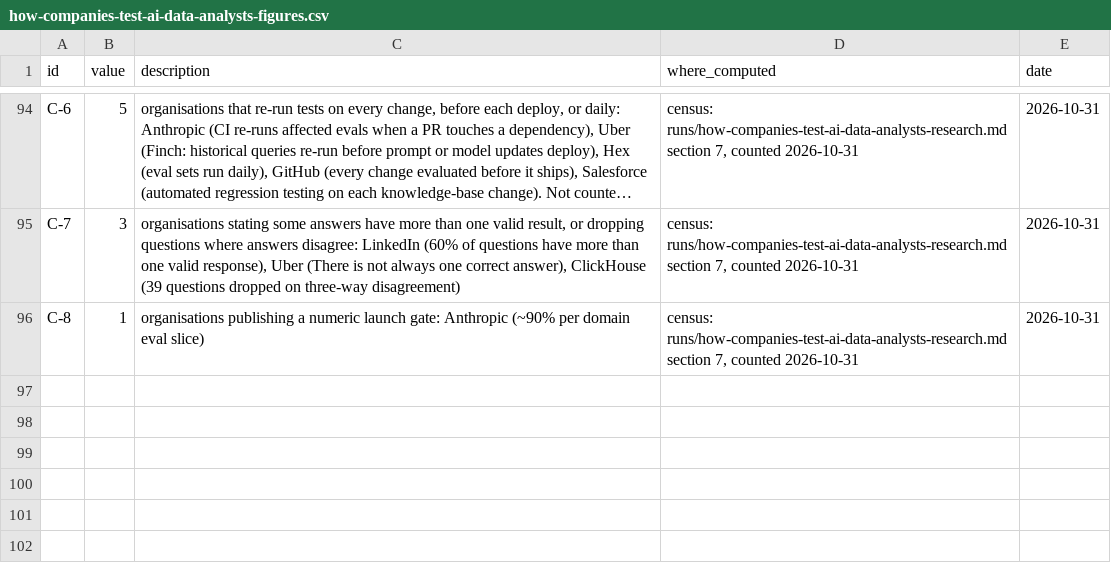
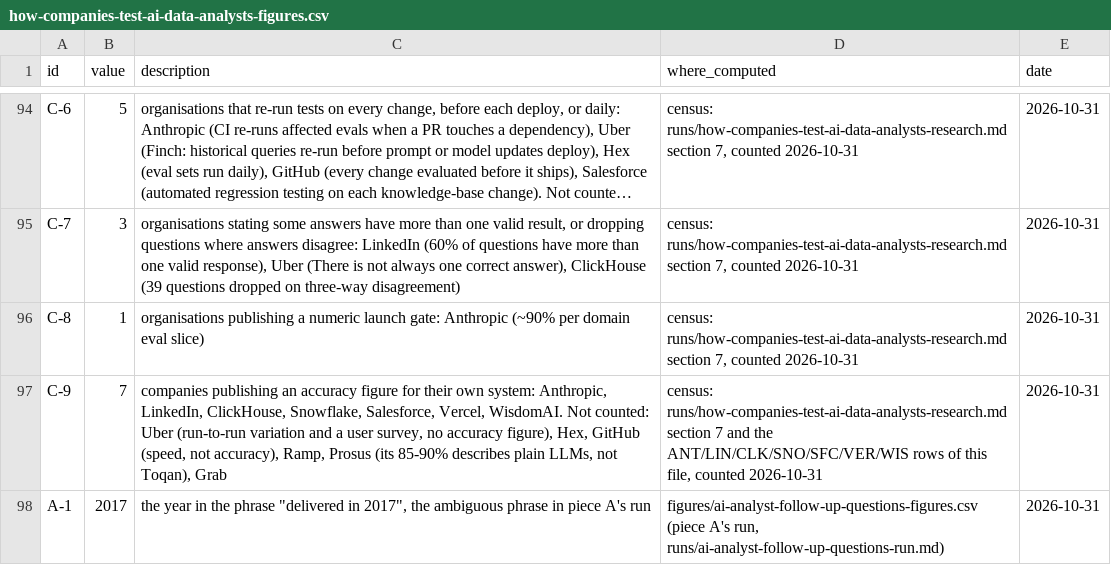
Before and after one commit to whysaurabhsharma/dot-content-machine, a CSV file: figures/how-companies-test-ai-data-analysts-figures.csv, drawn as a sheet; only a part is shown, gaps mark what is left out; long unchanged cells end in ….

```diff
--- a/figures/how-companies-test-ai-data-analysts-figures.csv
+++ b/figures/how-companies-test-ai-data-analysts-figures.csv
@@ -96 +96,3 @@ C-7,3,"organisations stating some answers have more than one valid result, or dr
 C-8,1,organisations publishing a numeric launch gate: Anthropic (~90% per domain eval slice),"census: runs/how-companies-test-ai-data-analysts-research.md section 7, counted 2026-10-31",2026-10-31
+C-9,7,"companies publishing an accuracy figure for their own system: Anthropic, LinkedIn, ClickHouse, Snowflake, Salesforce, Vercel, WisdomAI. Not counted: Uber (run-to-run variation and a user survey, no accuracy figure), Hex, GitHub (speed, not accuracy), Ramp, Prosus (its 85-90% describes plain LLMs, not Toqan), Grab","census: runs/how-companies-test-ai-data-analysts-research.md section 7 and the ANT/LIN/CLK/SNO/SFC/VER/WIS rows of this file, counted 2026-10-31",2026-10-31
+A-1,2017,"the year in the phrase ""delivered in 2017"", the ambiguous phrase in piece A's run","figures/ai-analyst-follow-up-questions-figures.csv (piece A's run, runs/ai-analyst-follow-up-questions-run.md)",2026-10-31
```
Also changed, not shown: bank/questions.csv, 8 other files.
